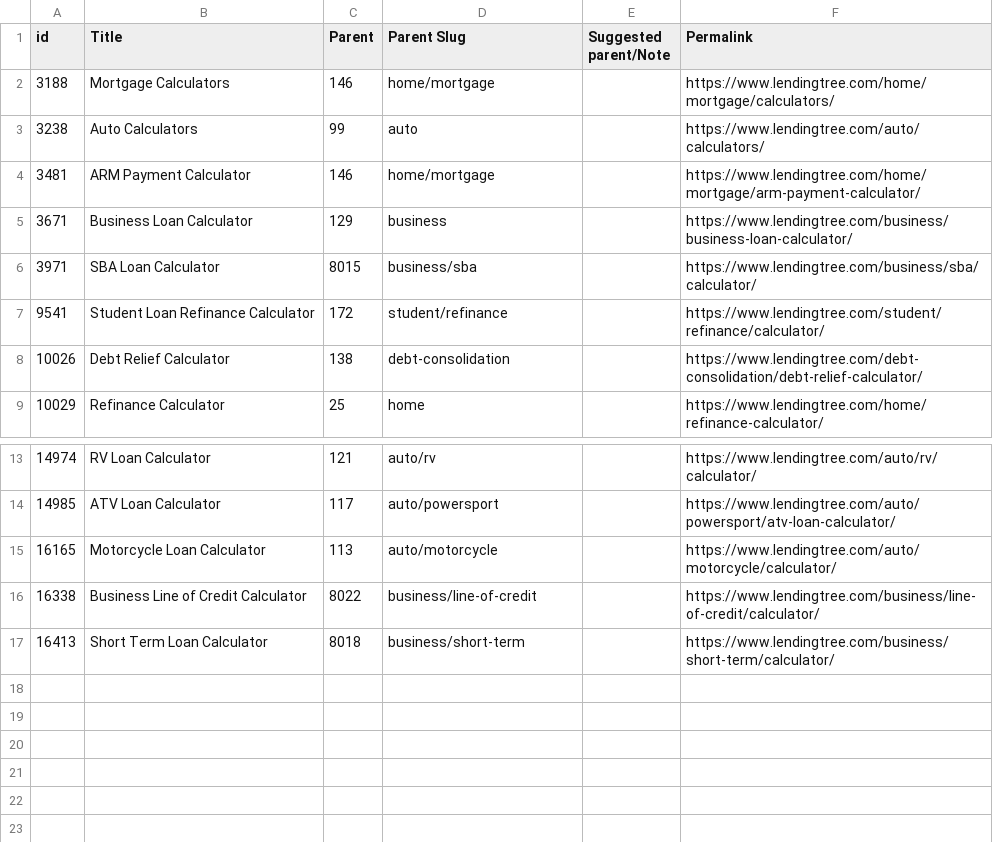
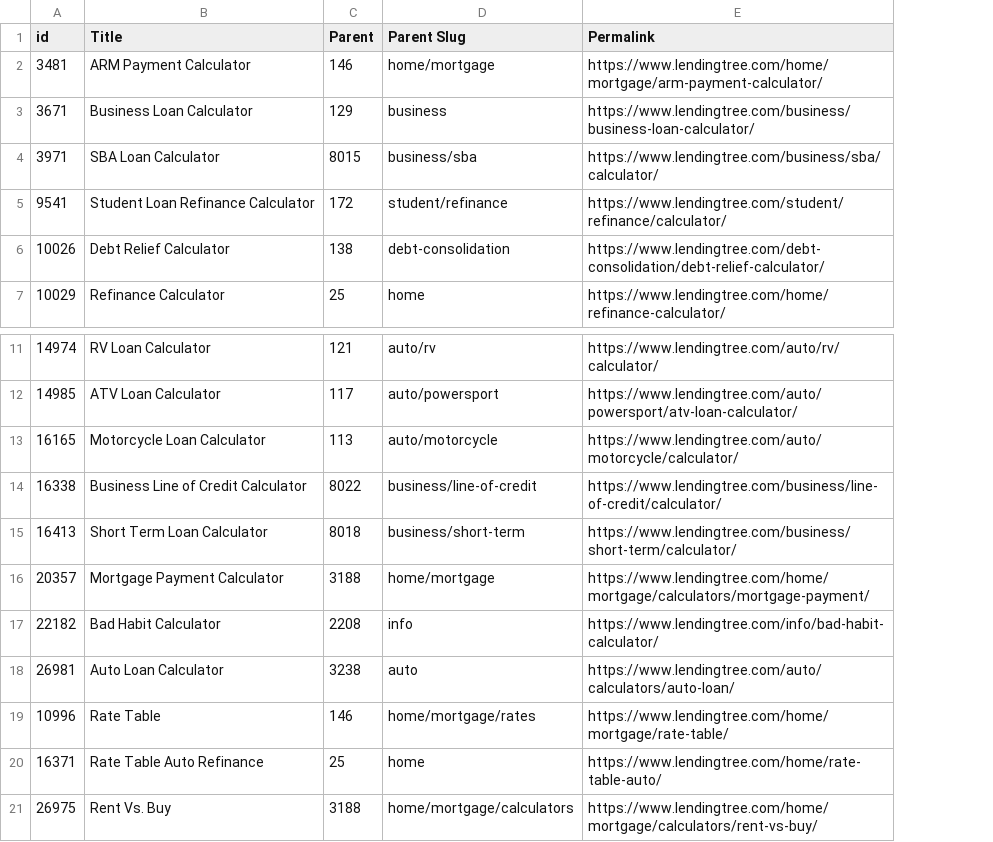
Before and after one commit to yourlsd/Recommendation, a CSV file: Article Recommendation/Sample Data/Calculators.csv, drawn as a sheet; only a part is shown, gaps mark what is left out; removed rows and columns are numbered as before the commit, all else as after; the diff names each change by its address in the sheet, - before the commit and + after, or states it on an @@ line.

Commit message:
Modify calculators

```diff
--- a/Article Recommendation/Sample Data/Calculators.csv
+++ b/Article Recommendation/Sample Data/Calculators.csv
-column E (Suggested parent/Note), empty
-row 2: 3188 | Mortgage Calculators | 146 | home/mortgage |  | https://www.lendingtree.com/home/mortgage/calculators/
-row 3: 3238 | Auto Calculators | 99 | auto |  | https://www.lendingtree.com/auto/calculators/
+row 16: 20357 | Mortgage Payment Calculator | 3188 | home/mortgage | https://www.lendingtree.com/home/mortgage/calculators/mortgage-payment/
+row 17: 22182 | Bad Habit Calculator | 2208 | info | https://www.lendingtree.com/info/bad-habit-calculator/
+row 18: 26981 | Auto Loan Calculator | 3238 | auto | https://www.lendingtree.com/auto/calculators/auto-loan/
+row 19: 10996 | Rate Table | 146 | home/mortgage/rates | https://www.lendingtree.com/home/mortgage/rate-table/
+row 20: 16371 | Rate Table Auto Refinance | 25 | home | https://www.lendingtree.com/home/rate-table-auto/
+row 21: 26975 | Rent Vs. Buy | 3188 | home/mortgage/calculators | https://www.lendingtree.com/home/mortgage/calculators/rent-vs-buy/
```
